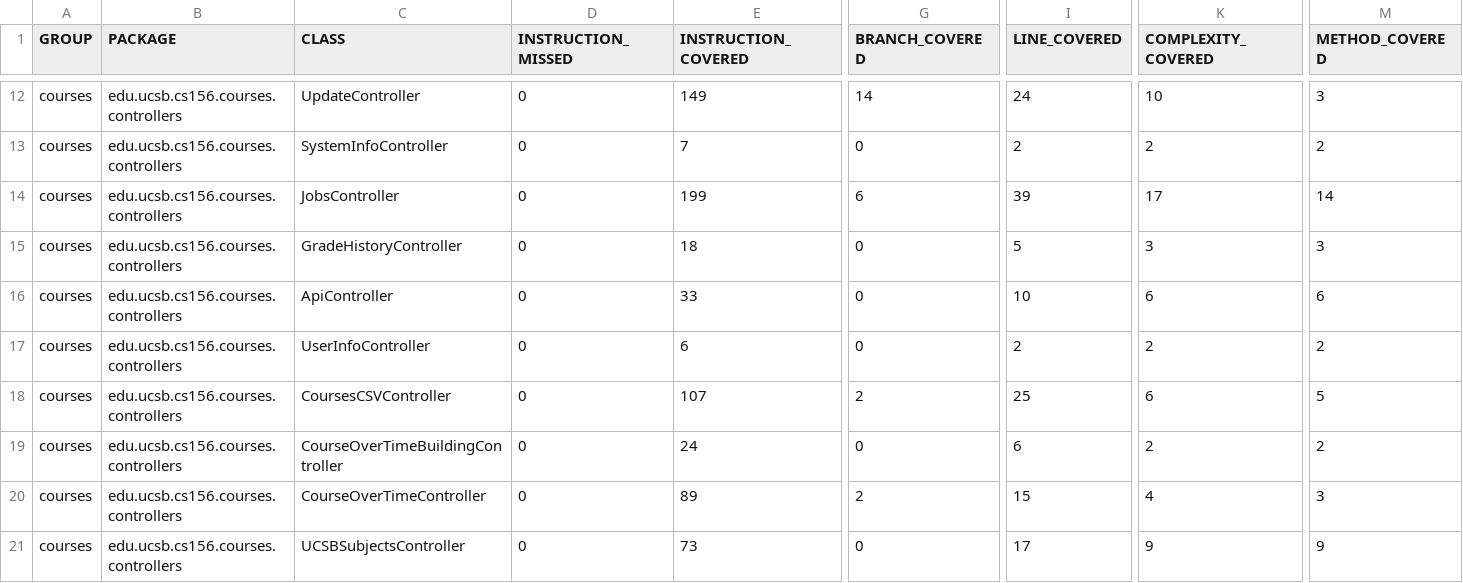
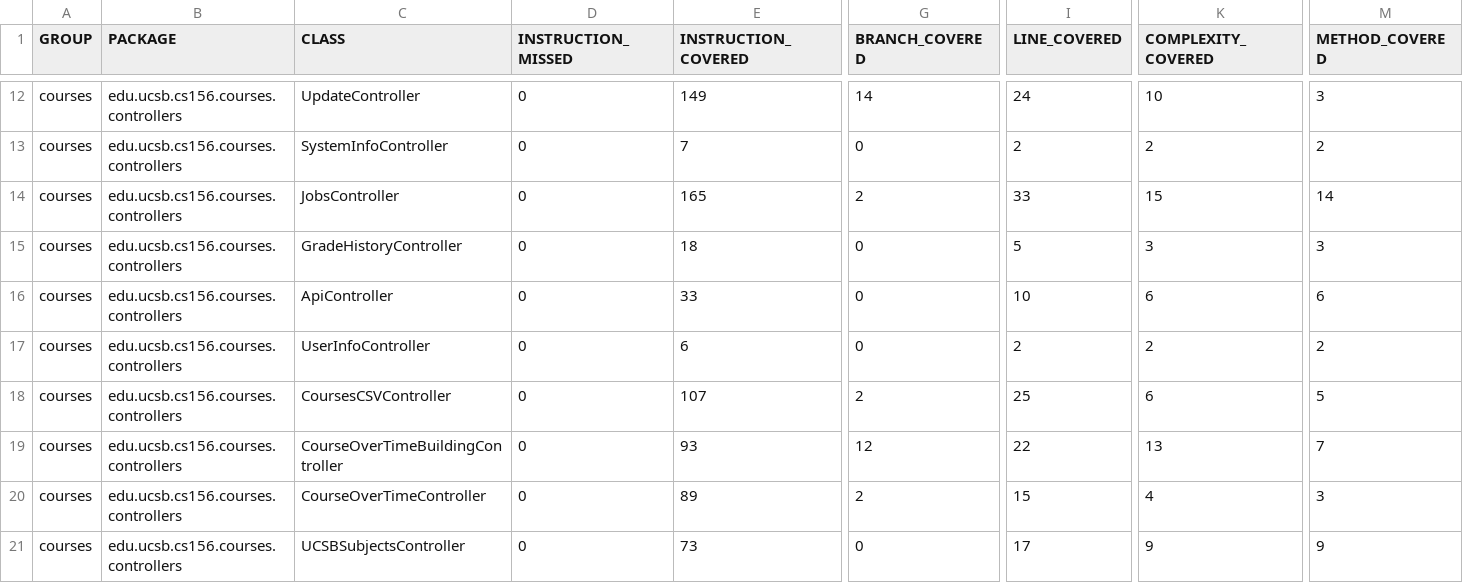
Before and after one commit to ucsb-cs156-s25/proj-courses-s25-02, a CSV file: jacoco/jacoco.csv, drawn as a sheet; only a part is shown, gaps mark what is left out; the diff names each change by its address in the sheet, - before the commit and + after, or states it on an @@ line.

```diff
--- a/jacoco/jacoco.csv
+++ b/jacoco/jacoco.csv
-E14 (INSTRUCTION_COVERED): 199
+E14 (INSTRUCTION_COVERED): 165
-G14 (BRANCH_COVERED): 6
+G14 (BRANCH_COVERED): 2
-I14 (LINE_COVERED): 39
+I14 (LINE_COVERED): 33
-K14 (COMPLEXITY_COVERED): 17
+K14 (COMPLEXITY_COVERED): 15
-E19 (INSTRUCTION_COVERED): 24
+E19 (INSTRUCTION_COVERED): 93
-G19 (BRANCH_COVERED): 0
+G19 (BRANCH_COVERED): 12
-I19 (LINE_COVERED): 6
+I19 (LINE_COVERED): 22
-K19 (COMPLEXITY_COVERED): 2
+K19 (COMPLEXITY_COVERED): 13
-M19 (METHOD_COVERED): 2
+M19 (METHOD_COVERED): 7
```
Also changed, not shown: 9 other files.
